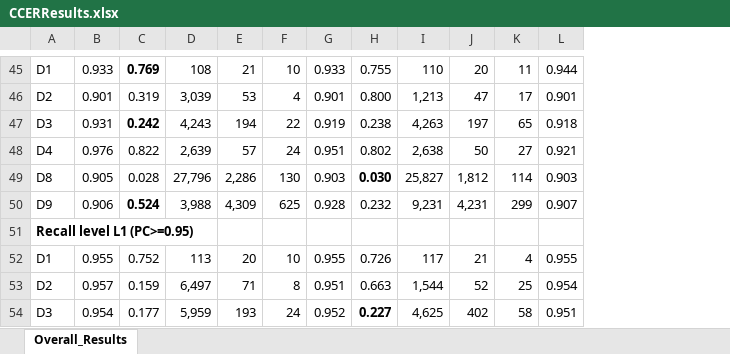
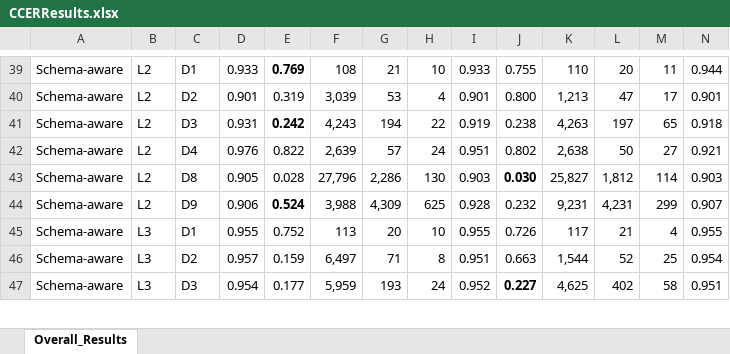
Before and after one commit to AI-team-UoA/pyJedAI, an Excel workbook: docs/results/VLDBJ/CCERResults.xlsx, sheet Overall_Results, drawn as a sheet; only a part is shown, gaps mark what is left out; values as stored, in another font and other column widths than the file's, no borders; removed rows and columns are numbered as before the commit, all else as after; rows hold the shown columns only; the diff covers the shown part only; the diff names each change by its address in the sheet, - before the commit and + after, or states it on an @@ line.

```diff
--- a/docs/results/VLDBJ/CCERResults.xlsx (sheet Overall_Results)
+++ b/docs/results/VLDBJ/CCERResults.xlsx (sheet Overall_Results)
+column A, rows 39-47: all Schema-aware
+column B, rows 39-47: L2 | L2 | L2 | L2 | L2 | L2 | L3 | L3 | L3
-row 51: Recall level L1 (PC>=0.95)
```
Also changed, not shown: 1 added row, 7 removed rows, 1 edited cell and cell formats elsewhere in this sheet, docs/results/VLDBJ/DERResults.xlsx.
